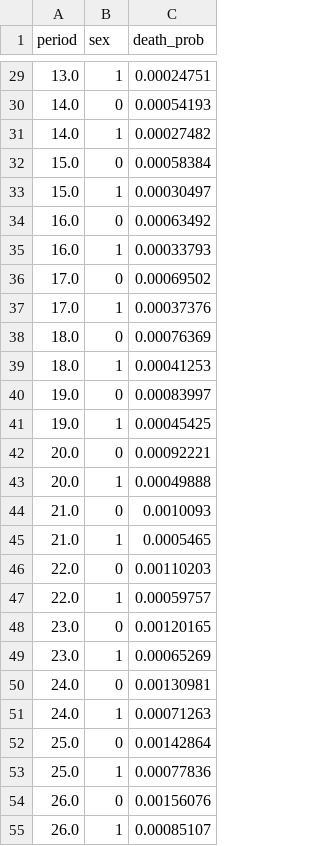
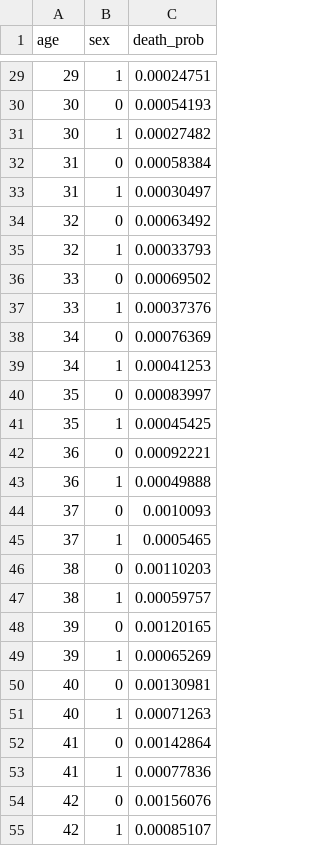
Before and after one commit to PolicyUncertainty/analysis, a CSV file: output/est_results/lifetable.csv, drawn as a sheet; only a part is shown, gaps mark what is left out; the diff covers the shown part only.

```diff
--- a/output/est_results/lifetable.csv
+++ b/output/est_results/lifetable.csv
@@ -1 +1 @@
-period,sex,death_prob
+age,sex,death_prob
@@ -29,27 +29,27 @@ period,sex,death_prob
-13.0,1,0.00024751
-14.0,0,0.00054193
-14.0,1,0.00027482
-15.0,0,0.00058384
-15.0,1,0.00030497
-16.0,0,0.00063492
-16.0,1,0.00033793
-17.0,0,0.00069502
-17.0,1,0.00037376
-18.0,0,0.00076369
-18.0,1,0.00041253
-19.0,0,0.00083997
-19.0,1,0.00045425
-20.0,0,0.00092221
-20.0,1,0.00049888
-21.0,0,0.0010093
-21.0,1,0.0005465
-22.0,0,0.00110203
-22.0,1,0.00059757
-23.0,0,0.00120165
-23.0,1,0.00065269
-24.0,0,0.00130981
-24.0,1,0.00071263
-25.0,0,0.00142864
-25.0,1,0.00077836
-26.0,0,0.00156076
-26.0,1,0.00085107
+29,1,0.00024751
+30,0,0.00054193
+30,1,0.00027482
+31,0,0.00058384
+31,1,0.00030497
+32,0,0.00063492
+32,1,0.00033793
+33,0,0.00069502
+33,1,0.00037376
+34,0,0.00076369
+34,1,0.00041253
+35,0,0.00083997
+35,1,0.00045425
+36,0,0.00092221
+36,1,0.00049888
+37,0,0.0010093
+37,1,0.0005465
+38,0,0.00110203
+38,1,0.00059757
+39,0,0.00120165
+39,1,0.00065269
+40,0,0.00130981
+40,1,0.00071263
+41,0,0.00142864
+41,1,0.00077836
+42,0,0.00156076
+42,1,0.00085107
```
Also changed, not shown: 143 edited cells elsewhere in this file, output/est_results/mortality_transition_matrix.csv, 10 other files.
